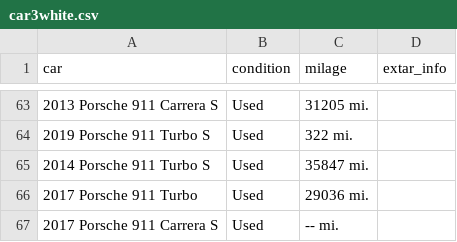
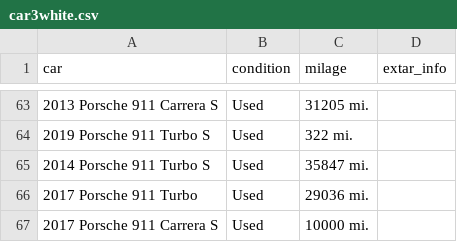
Before and after one commit to popkdodge/Unit-2-Build, a CSV file: Porsche_Datasets/Automatics/car3white.csv, drawn as a sheet; only a part is shown, gaps mark what is left out.

Commit message:
Update car3white.csv

```diff
--- a/Porsche_Datasets/Automatics/car3white.csv
+++ b/Porsche_Datasets/Automatics/car3white.csv
@@ -66,2 +66,2 @@ car,condition,milage,extar_info
 2017 Porsche 911 Turbo,Used,29036 mi.
-2017 Porsche 911 Carrera S,Used,-- mi.
+2017 Porsche 911 Carrera S,Used,10000 mi.
```
